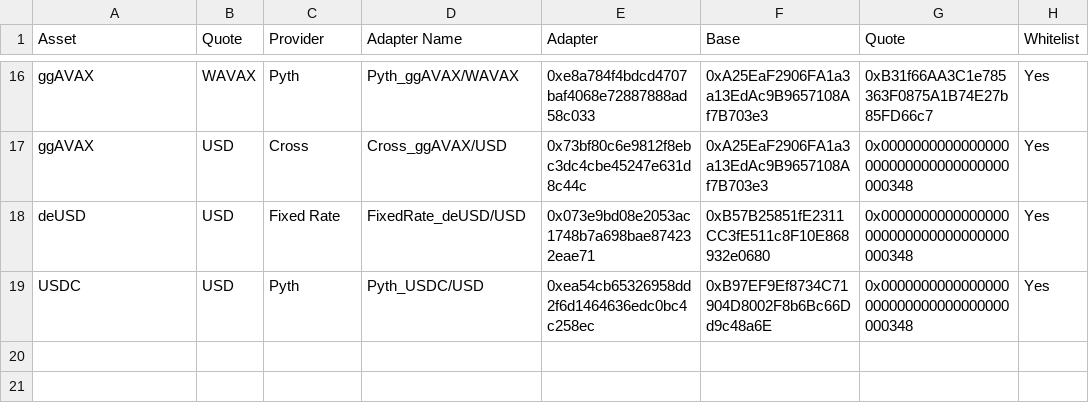
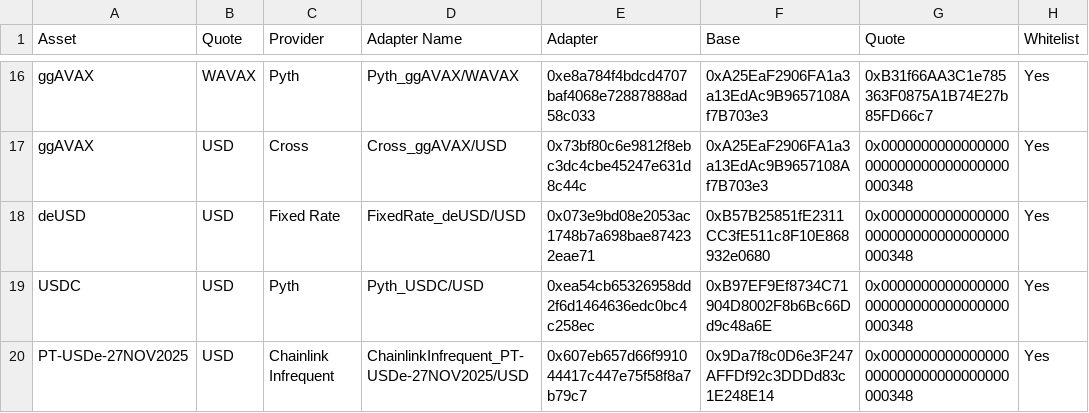
Before and after one commit to euler-xyz/euler-interfaces, a CSV file: addresses/43114/OracleAdaptersAddresses.csv, drawn as a sheet; only a part is shown, gaps mark what is left out; the diff names each change by its address in the sheet, - before the commit and + after, or states it on an @@ line.

Commit message:
feat: new adapter

```diff
--- a/addresses/43114/OracleAdaptersAddresses.csv
+++ b/addresses/43114/OracleAdaptersAddresses.csv
+row 20: PT-USDe-27NOV2025 | USD | Chainlink Infrequent | ChainlinkInfrequent_PT-USDe-27NOV2025/USD | 0x607eb657d66f991044417c447e75f58f8a7b79c7 | 0x9Da7f8c0D6e3F247AFFDf92c3DDDd83c1E248E14 | 0x0000000000000000000000000000000000000348 | Yes
```
